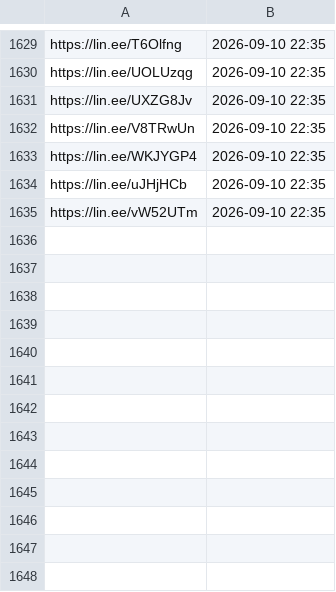
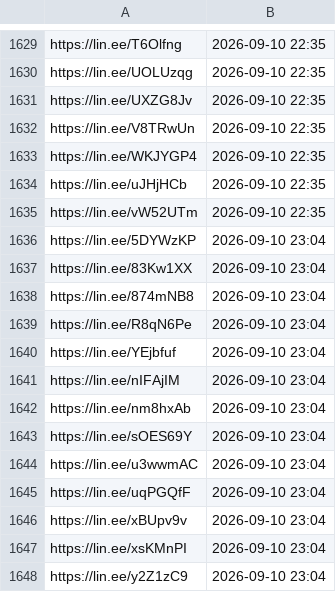
Before and after one commit to wowack7/beybuilder, a TSV file: data/draw/item_seen.tsv, drawn as a sheet; only a part is shown, gaps mark what is left out; the diff names each change by its address in the sheet, - before the commit and + after, or states it on an @@ line.

```diff
--- a/data/draw/item_seen.tsv
+++ b/data/draw/item_seen.tsv
+row 1636: https://lin.ee/5DYWzKP | 2026-09-10 23:04
+row 1637: https://lin.ee/83Kw1XX | 2026-09-10 23:04
+row 1638: https://lin.ee/874mNB8 | 2026-09-10 23:04
+row 1639: https://lin.ee/R8qN6Pe | 2026-09-10 23:04
+row 1640: https://lin.ee/YEjbfuf | 2026-09-10 23:04
+row 1641: https://lin.ee/nIFAjIM | 2026-09-10 23:04
+row 1642: https://lin.ee/nm8hxAb | 2026-09-10 23:04
+row 1643: https://lin.ee/sOES69Y | 2026-09-10 23:04
+row 1644: https://lin.ee/u3wwmAC | 2026-09-10 23:04
+row 1645: https://lin.ee/uqPGQfF | 2026-09-10 23:04
+row 1646: https://lin.ee/xBUpv9v | 2026-09-10 23:04
+row 1647: https://lin.ee/xsKMnPI | 2026-09-10 23:04
+row 1648: https://lin.ee/y2Z1zC9 | 2026-09-10 23:04
```
Also changed, not shown: data/draw/mapping.tsv, 3 other files.
